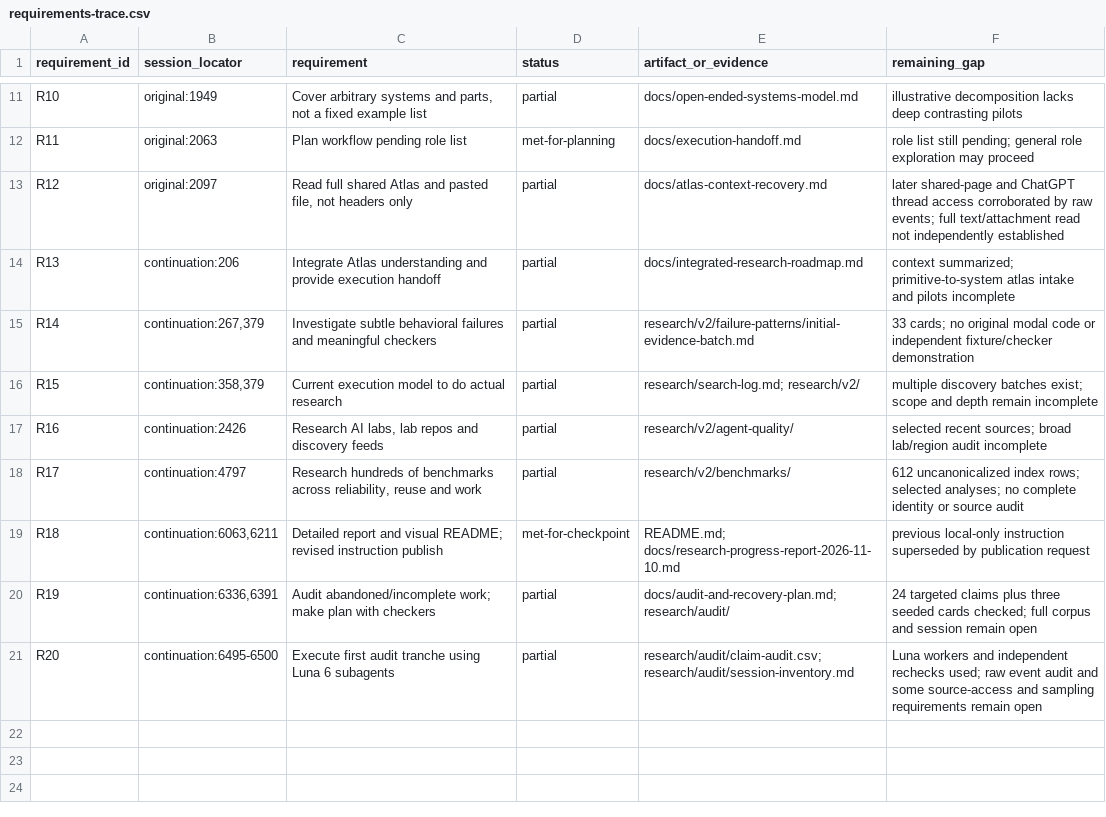
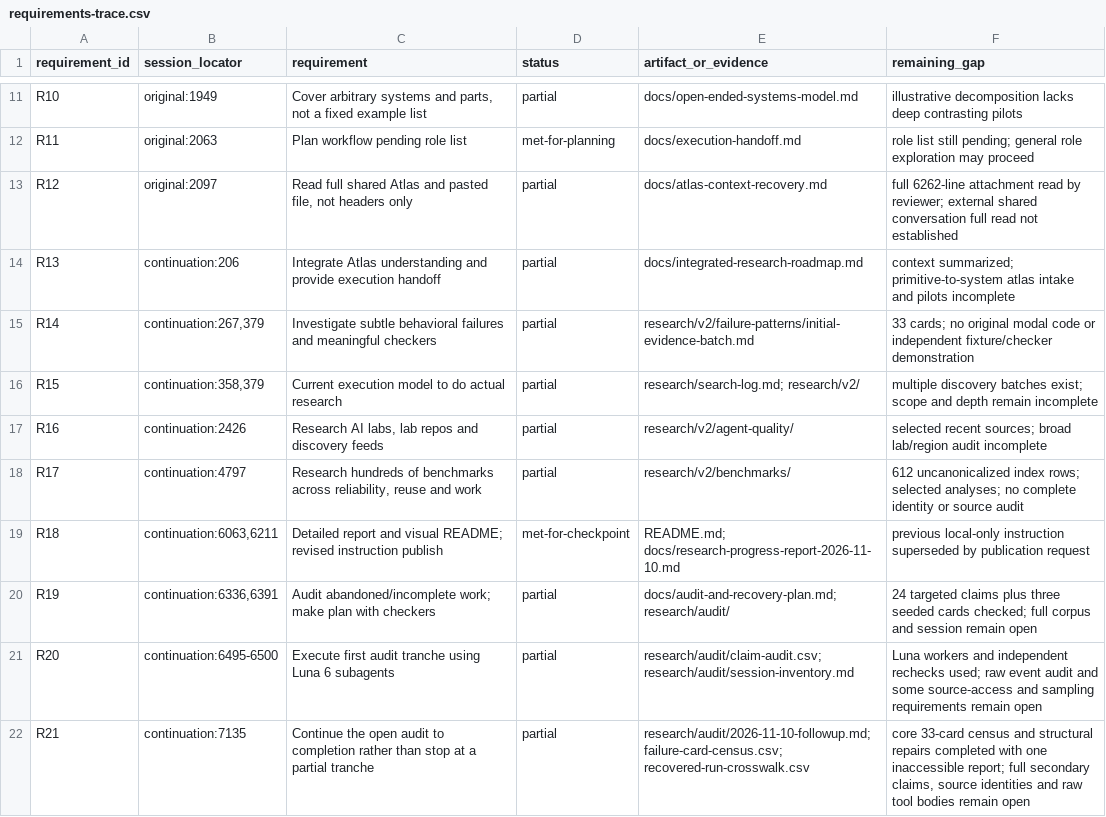
Before and after one commit to harshgounder/repo-quality-framework, a CSV file: research/audit/requirements-trace.csv, drawn as a sheet; only a part is shown, gaps mark what is left out.

```diff
--- a/research/audit/requirements-trace.csv
+++ b/research/audit/requirements-trace.csv
@@ -12,3 +12,3 @@ R10,original:1949,"Cover arbitrary systems and parts, not a fixed example list",
 R11,original:2063,Plan workflow pending role list,met-for-planning,docs/execution-handoff.md,role list still pending; general role exploration may proceed
-R12,original:2097,"Read full shared Atlas and pasted file, not headers only",partial,docs/atlas-context-recovery.md,later shared-page and ChatGPT thread access corroborated by raw events; full text/attachment read not independently established
+R12,original:2097,"Read full shared Atlas and pasted file, not headers only",partial,docs/atlas-context-recovery.md,full 6262-line attachment read by reviewer; external shared conversation full read not established
 R13,continuation:206,Integrate Atlas understanding and provide execution handoff,partial,docs/integrated-research-roadmap.md,context summarized; primitive-to-system atlas intake and pilots incomplete
@@ -21 +21,2 @@ R19,"continuation:6336,6391",Audit abandoned/incomplete work; make plan with che
 R20,continuation:6495-6500,Execute first audit tranche using Luna 6 subagents,partial,research/audit/claim-audit.csv; research/audit/session-inventory.md,Luna workers and independent rechecks used; raw event audit and some source-access and sampling requirements remain open
+R21,continuation:7135,Continue the open audit to completion rather than stop at a partial tranche,partial,research/audit/2026-11-10-followup.md; failure-card-census.csv; recovered-run-crosswalk.csv,"core 33-card census and structural repairs completed with one inaccessible report; full secondary claims, source identities and raw tool bodies remain open"
```
Also changed, not shown: research/audit/claim-audit.csv, research/audit/reviewer-ledger.csv, 39 other files.
